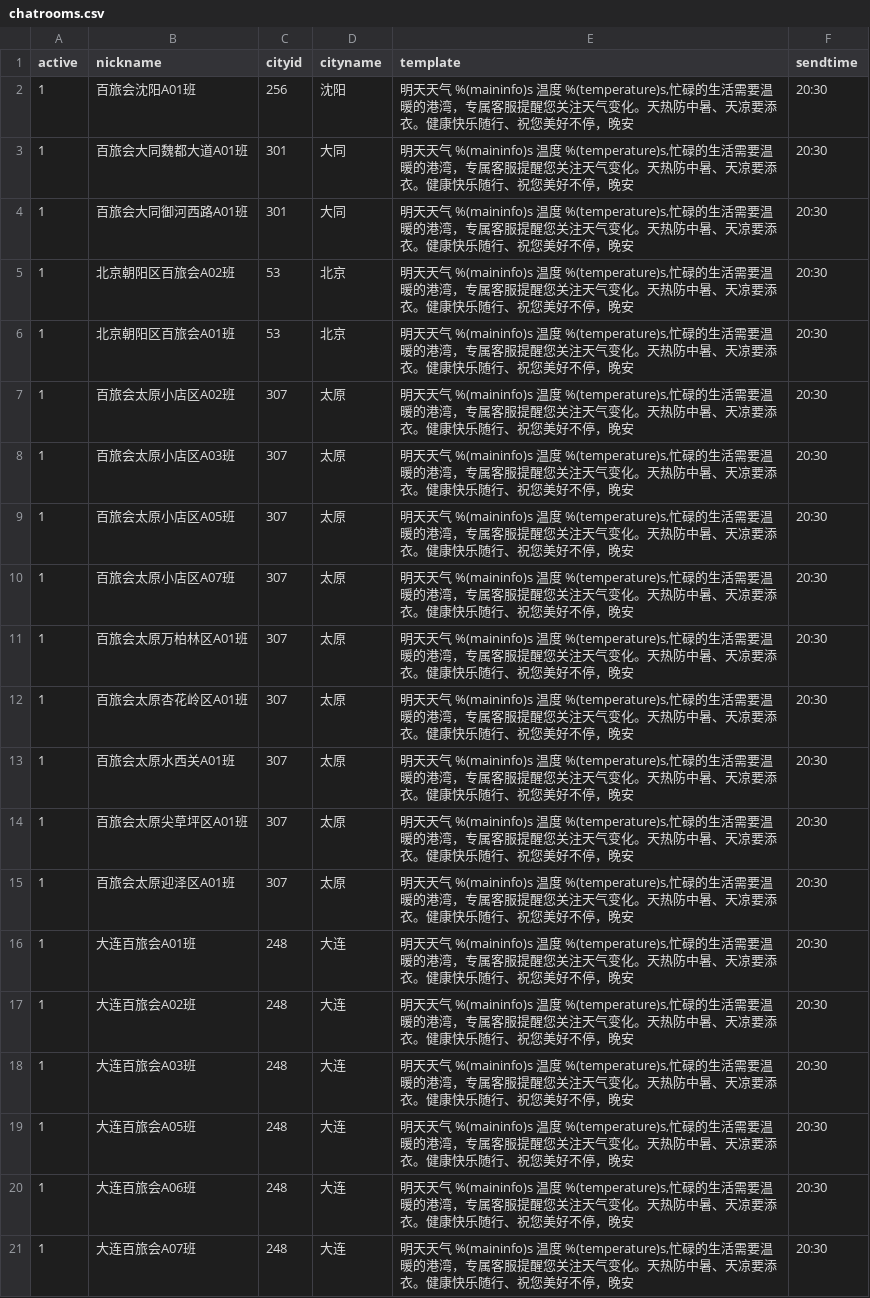
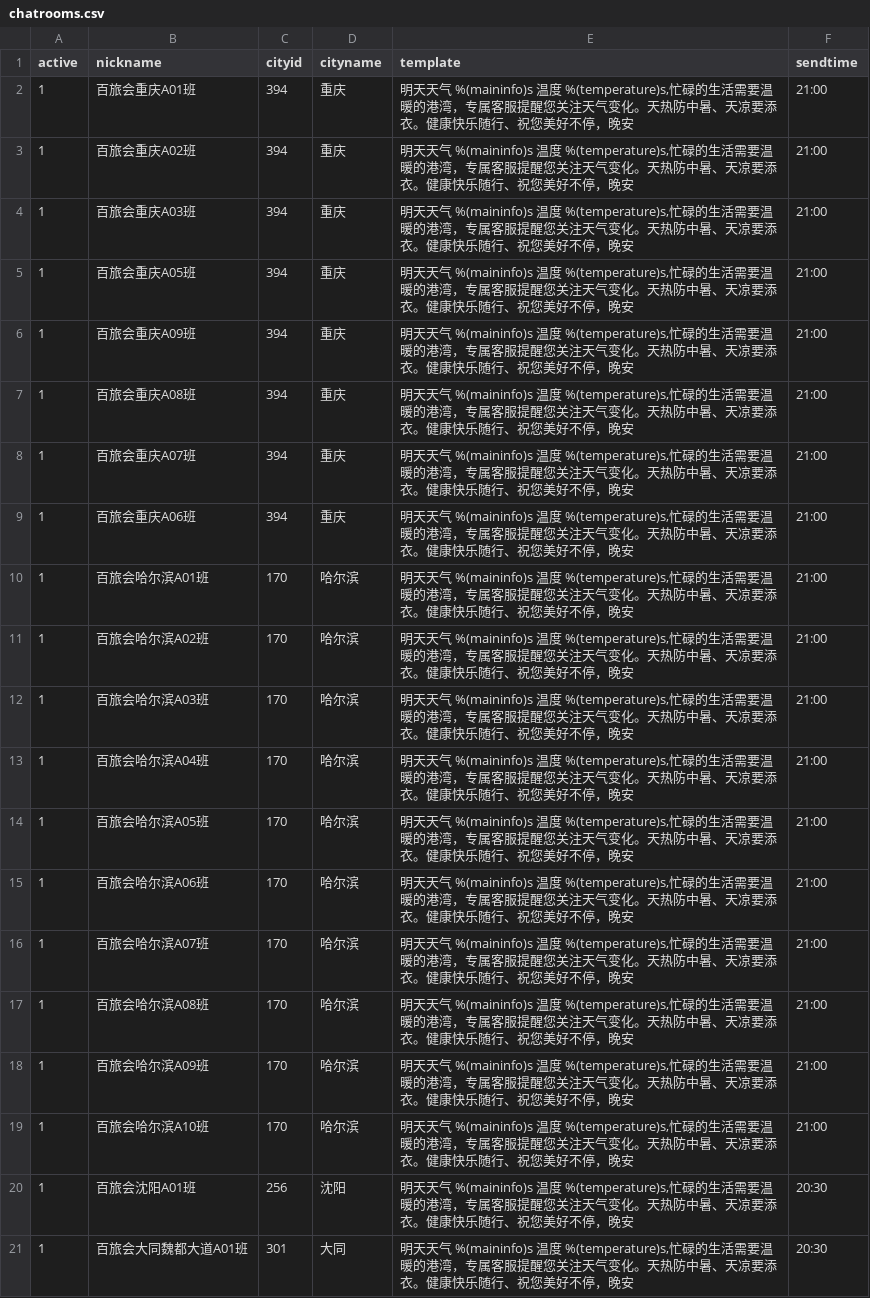
Before and after one commit to stevenyesz/wxbot, a CSV file: chatrooms.csv, drawn as a sheet; only a part is shown; the shorter side is filled out with more unchanged rows; the diff names each change by its address in the sheet, - before the commit and + after, or states it on an @@ line.

Commit message:
Update chatrooms.csv

```diff
--- a/chatrooms.csv
+++ b/chatrooms.csv
+row 2: 1 | 百旅会重庆A01班 | 394 | 重庆 | 明天天气 %(maininfo)s 温度 %(temperature)s,忙碌的生活需要温暖的港湾，专属客服提醒您关注天气变化。天热防中暑、天凉要添衣。健康快乐随行、祝您美好不停，晚安 | 21:00
+row 3: 1 | 百旅会重庆A02班 | 394 | 重庆 | 明天天气 %(maininfo)s 温度 %(temperature)s,忙碌的生活需要温暖的港湾，专属客服提醒您关注天气变化。天热防中暑、天凉要添衣。健康快乐随行、祝您美好不停，晚安 | 21:00
+row 4: 1 | 百旅会重庆A03班 | 394 | 重庆 | 明天天气 %(maininfo)s 温度 %(temperature)s,忙碌的生活需要温暖的港湾，专属客服提醒您关注天气变化。天热防中暑、天凉要添衣。健康快乐随行、祝您美好不停，晚安 | 21:00
+row 5: 1 | 百旅会重庆A05班 | 394 | 重庆 | 明天天气 %(maininfo)s 温度 %(temperature)s,忙碌的生活需要温暖的港湾，专属客服提醒您关注天气变化。天热防中暑、天凉要添衣。健康快乐随行、祝您美好不停，晚安 | 21:00
+row 6: 1 | 百旅会重庆A09班 | 394 | 重庆 | 明天天气 %(maininfo)s 温度 %(temperature)s,忙碌的生活需要温暖的港湾，专属客服提醒您关注天气变化。天热防中暑、天凉要添衣。健康快乐随行、祝您美好不停，晚安 | 21:00
+row 7: 1 | 百旅会重庆A08班 | 394 | 重庆 | 明天天气 %(maininfo)s 温度 %(temperature)s,忙碌的生活需要温暖的港湾，专属客服提醒您关注天气变化。天热防中暑、天凉要添衣。健康快乐随行、祝您美好不停，晚安 | 21:00
+row 8: 1 | 百旅会重庆A07班 | 394 | 重庆 | 明天天气 %(maininfo)s 温度 %(temperature)s,忙碌的生活需要温暖的港湾，专属客服提醒您关注天气变化。天热防中暑、天凉要添衣。健康快乐随行、祝您美好不停，晚安 | 21:00
+row 9: 1 | 百旅会重庆A06班 | 394 | 重庆 | 明天天气 %(maininfo)s 温度 %(temperature)s,忙碌的生活需要温暖的港湾，专属客服提醒您关注天气变化。天热防中暑、天凉要添衣。健康快乐随行、祝您美好不停，晚安 | 21:00
+row 10: 1 | 百旅会哈尔滨A01班 | 170 | 哈尔滨 | 明天天气 %(maininfo)s 温度 %(temperature)s,忙碌的生活需要温暖的港湾，专属客服提醒您关注天气变化。天热防中暑、天凉要添衣。健康快乐随行、祝您美好不停，晚安 | 21:00
+row 11: 1 | 百旅会哈尔滨A02班 | 170 | 哈尔滨 | 明天天气 %(maininfo)s 温度 %(temperature)s,忙碌的生活需要温暖的港湾，专属客服提醒您关注天气变化。天热防中暑、天凉要添衣。健康快乐随行、祝您美好不停，晚安 | 21:00
+row 12: 1 | 百旅会哈尔滨A03班 | 170 | 哈尔滨 | 明天天气 %(maininfo)s 温度 %(temperature)s,忙碌的生活需要温暖的港湾，专属客服提醒您关注天气变化。天热防中暑、天凉要添衣。健康快乐随行、祝您美好不停，晚安 | 21:00
+row 13: 1 | 百旅会哈尔滨A04班 | 170 | 哈尔滨 | 明天天气 %(maininfo)s 温度 %(temperature)s,忙碌的生活需要温暖的港湾，专属客服提醒您关注天气变化。天热防中暑、天凉要添衣。健康快乐随行、祝您美好不停，晚安 | 21:00
+row 14: 1 | 百旅会哈尔滨A05班 | 170 | 哈尔滨 | 明天天气 %(maininfo)s 温度 %(temperature)s,忙碌的生活需要温暖的港湾，专属客服提醒您关注天气变化。天热防中暑、天凉要添衣。健康快乐随行、祝您美好不停，晚安 | 21:00
+row 15: 1 | 百旅会哈尔滨A06班 | 170 | 哈尔滨 | 明天天气 %(maininfo)s 温度 %(temperature)s,忙碌的生活需要温暖的港湾，专属客服提醒您关注天气变化。天热防中暑、天凉要添衣。健康快乐随行、祝您美好不停，晚安 | 21:00
+row 16: 1 | 百旅会哈尔滨A07班 | 170 | 哈尔滨 | 明天天气 %(maininfo)s 温度 %(temperature)s,忙碌的生活需要温暖的港湾，专属客服提醒您关注天气变化。天热防中暑、天凉要添衣。健康快乐随行、祝您美好不停，晚安 | 21:00
+row 17: 1 | 百旅会哈尔滨A08班 | 170 | 哈尔滨 | 明天天气 %(maininfo)s 温度 %(temperature)s,忙碌的生活需要温暖的港湾，专属客服提醒您关注天气变化。天热防中暑、天凉要添衣。健康快乐随行、祝您美好不停，晚安 | 21:00
+row 18: 1 | 百旅会哈尔滨A09班 | 170 | 哈尔滨 | 明天天气 %(maininfo)s 温度 %(temperature)s,忙碌的生活需要温暖的港湾，专属客服提醒您关注天气变化。天热防中暑、天凉要添衣。健康快乐随行、祝您美好不停，晚安 | 21:00
+row 19: 1 | 百旅会哈尔滨A10班 | 170 | 哈尔滨 | 明天天气 %(maininfo)s 温度 %(temperature)s,忙碌的生活需要温暖的港湾，专属客服提醒您关注天气变化。天热防中暑、天凉要添衣。健康快乐随行、祝您美好不停，晚安 | 21:00
```
